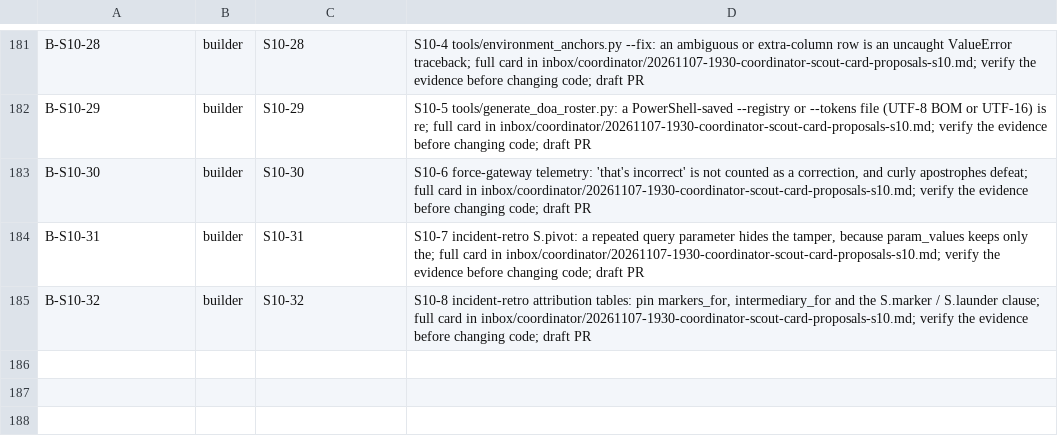
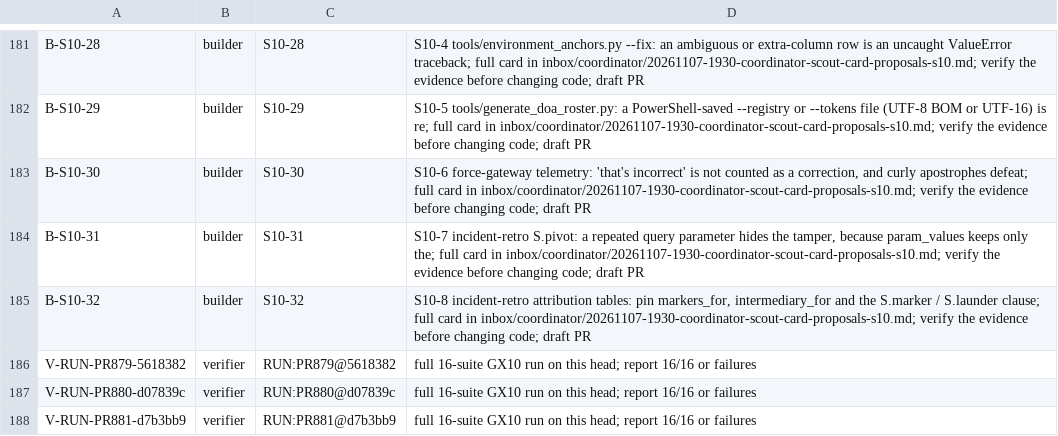
Before and after one commit to SpinStateLabs/field-platform, a TSV file: comms/WORKLIST.tsv, drawn as a sheet; only a part is shown, gaps mark what is left out.

Commit message:
comms: restock verifier (coordinator check)

```diff
--- a/comms/WORKLIST.tsv
+++ b/comms/WORKLIST.tsv
@@ -185 +185,4 @@ B-S10-31	builder	S10-31	S10-7 incident-retro S.pivot: a repeated query parameter
 B-S10-32	builder	S10-32	S10-8 incident-retro attribution tables: pin markers_for, intermediary_for and the S.marker / S.launder clause; full card in inbox/coordinator/20261107-1930-coordinator-scout-card-proposals-s10.md; verify the evidence before changing code; draft PR
+V-RUN-PR879-5618382	verifier	RUN:PR879@5618382	full 16-suite GX10 run on this head; report 16/16 or failures
+V-RUN-PR880-d07839c	verifier	RUN:PR880@d07839c	full 16-suite GX10 run on this head; report 16/16 or failures
+V-RUN-PR881-d7b3bb9	verifier	RUN:PR881@d7b3bb9	full 16-suite GX10 run on this head; report 16/16 or failures
```
